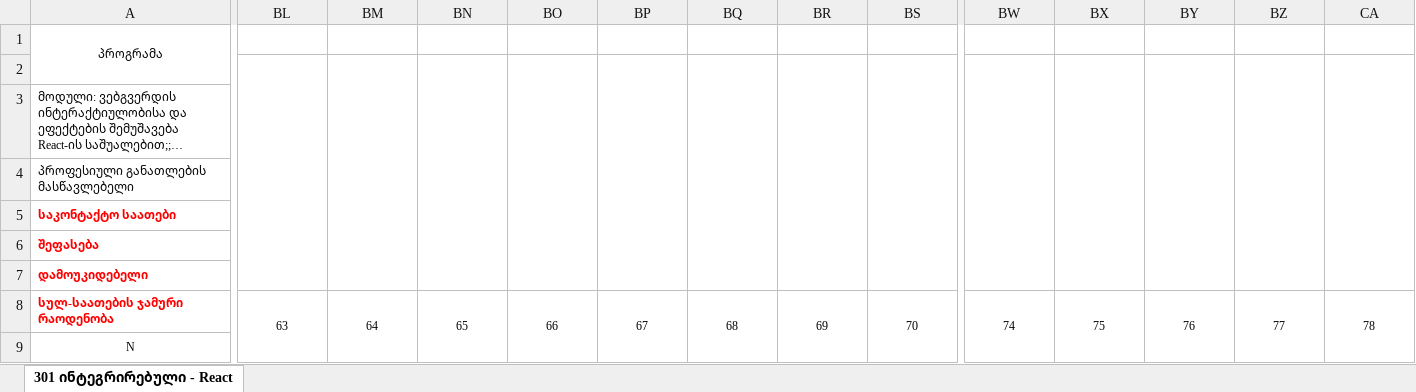
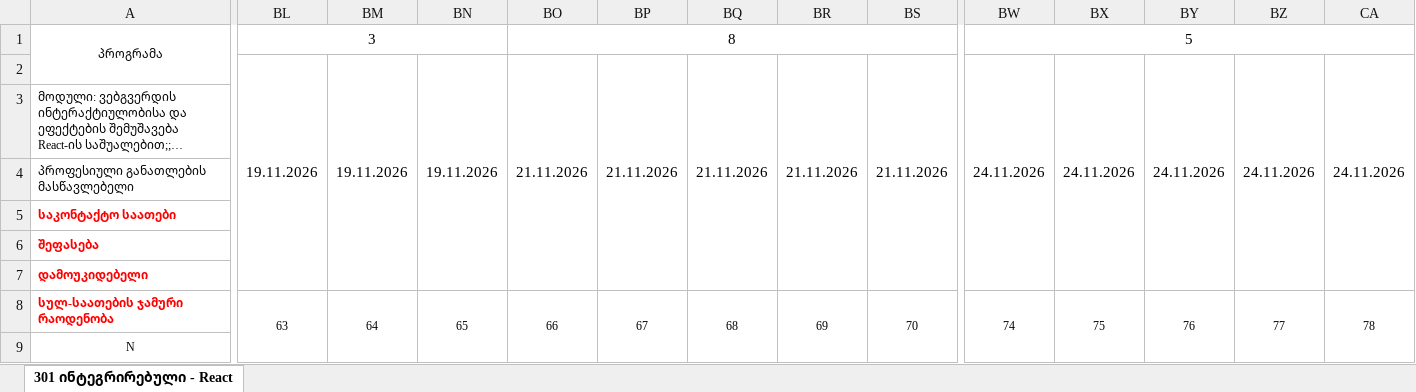
Before and after one commit to gldanifrontgit/Front-end-docs, an Excel workbook: ჟურნალი/7. N301 front-end დეველოპმენტი (ინტეგრირებული მიდგომით) - React.xlsx, sheet 301 ინტეგრირებული - React, drawn as a sheet; only a part is shown, gaps mark what is left out; long unchanged cells end in …; values as stored, in another font and other column widths than the file's, no borders; the diff covers the shown part only; the diff names each change by its address in the sheet, - before the commit and + after, or states it on an @@ line.

```diff
--- a/ჟურნალი/7. N301 front-end დეველოპმენტი (ინტეგრირებული მიდგომით) - React.xlsx (sheet 301 ინტეგრირებული - React)
+++ b/ჟურნალი/7. N301 front-end დეველოპმენტი (ინტეგრირებული მიდგომით) - React.xlsx (sheet 301 ინტეგრირებული - React)
-BL1: (empty)
+BL1: 3
+BL1:BN1 merged
-BO1: (empty)
+BO1: 8
+BO1:BV1 merged
-BW1: (empty)
+BW1: 5
+BW1:CA1 merged
-BL2: (empty)
+BL2: 19.11.2026
-BM2: (empty)
+BM2: 19.11.2026
-BN2: (empty)
+BN2: 19.11.2026
-BO2: (empty)
+BO2: 21.11.2026
-BP2: (empty)
+BP2: 21.11.2026
-BQ2: (empty)
+BQ2: 21.11.2026
-BR2: (empty)
+BR2: 21.11.2026
-BS2: (empty)
+BS2: 21.11.2026
-BW2: (empty)
+BW2: 24.11.2026
-BX2: (empty)
+BX2: 24.11.2026
-BY2: (empty)
+BY2: 24.11.2026
-BZ2: (empty)
+BZ2: 24.11.2026
-CA2: (empty)
+CA2: 24.11.2026
```
Also changed, not shown: 36 edited cells elsewhere in this sheet.
